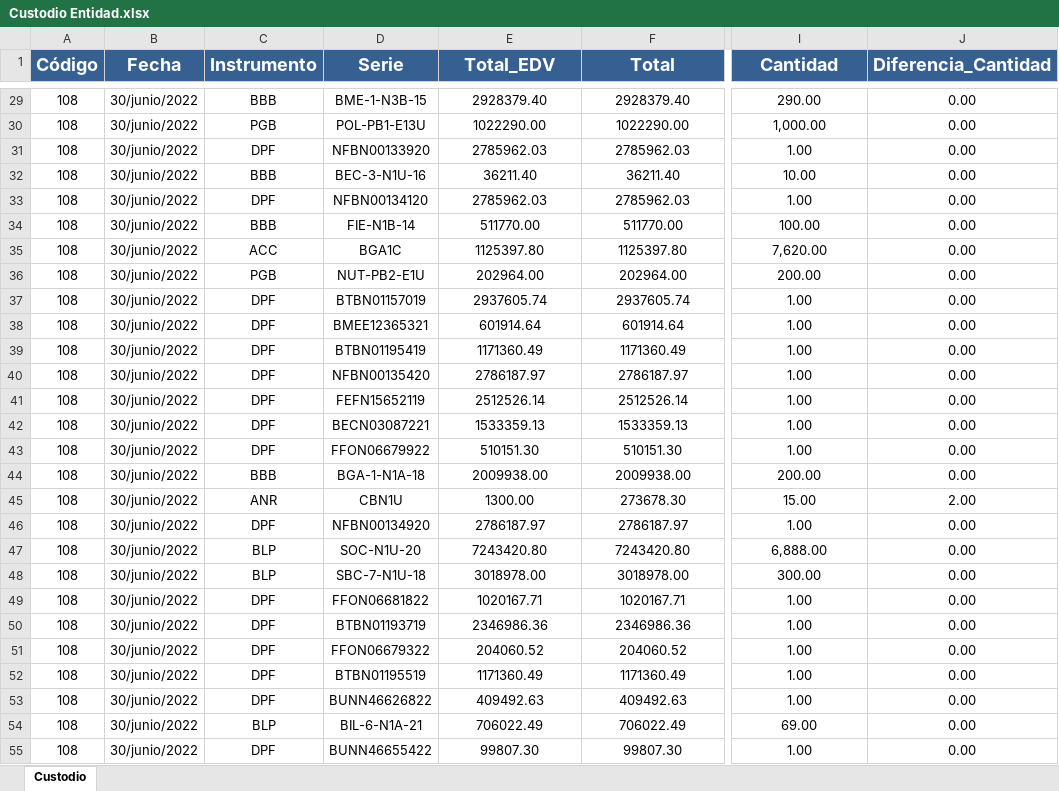
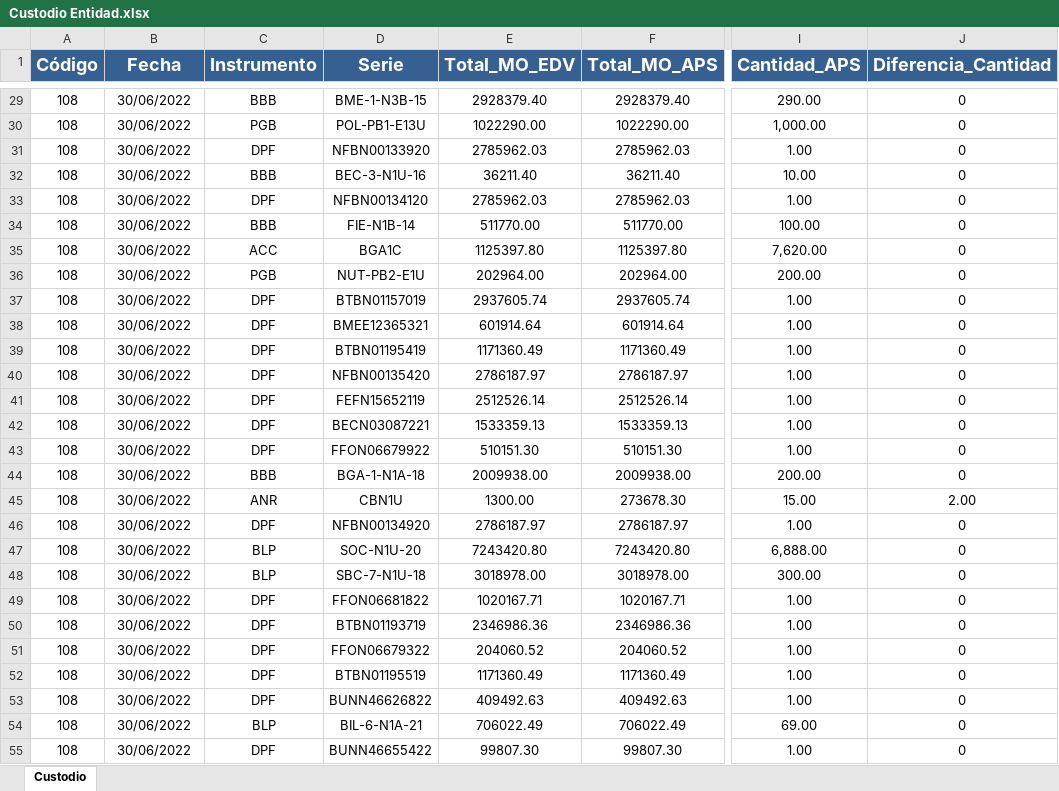
Before and after one commit to Navau/APSbackendNodeJS, an Excel workbook: reports/custodio/Custodio Entidad.xlsx, sheet Custodio, drawn as a sheet; only a part is shown, gaps mark what is left out; values as stored, in another font and other column widths than the file's, no borders; the diff covers the shown part only; the diff names each change by its address in the sheet, - before the commit and + after, or states it on an @@ line.

```diff
--- a/reports/custodio/Custodio Entidad.xlsx (sheet Custodio)
+++ b/reports/custodio/Custodio Entidad.xlsx (sheet Custodio)
-E1: Total_EDV
+E1: Total_MO_EDV
-F1: Total
+F1: Total_MO_APS
-I1: Cantidad
+I1: Cantidad_APS
-B29:B55 (Fecha): 30/junio/2022
+B29:B55 (Fecha): 30/06/2022
-J29:J44 (Diferencia_Cantidad): 0.00
+J29:J44 (Diferencia_Cantidad): 0
-J46:J55 (Diferencia_Cantidad): 0.00
+J46:J55 (Diferencia_Cantidad): 0
```
Also changed, not shown: 173 edited cells elsewhere in this sheet, reports/cartera/Cartera Valorada.xlsx, 5 other files.
